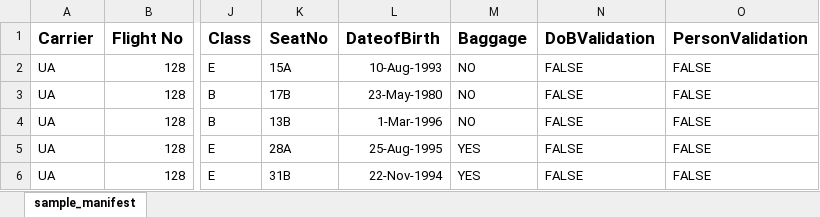
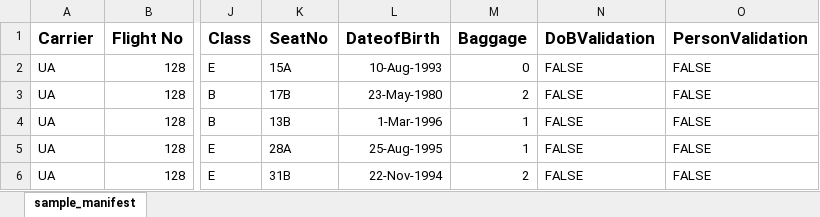
Before and after one commit to cristofima/AutomatedPassengerBoardingKiosk, an Excel workbook: material_preparation_step/Flight Manifest.xlsx, sheet sample_manifest, drawn as a sheet; only a part is shown, gaps mark what is left out; values as stored, in another font and other column widths than the file's, no borders; the diff names each change by its address in the sheet, - before the commit and + after, or states it on an @@ line.

Commit message:
Update material and add step 2

```diff
--- a/material_preparation_step/Flight Manifest.xlsx (sheet sample_manifest)
+++ b/material_preparation_step/Flight Manifest.xlsx (sheet sample_manifest)
-M2 (Baggage): NO
+M2 (Baggage): 0
-M3 (Baggage): NO
+M3 (Baggage): 2
-M4 (Baggage): NO
+M4 (Baggage): 1
-M5 (Baggage): YES
+M5 (Baggage): 1
-M6 (Baggage): YES
+M6 (Baggage): 2
```
Also changed, not shown: 25 other files.
